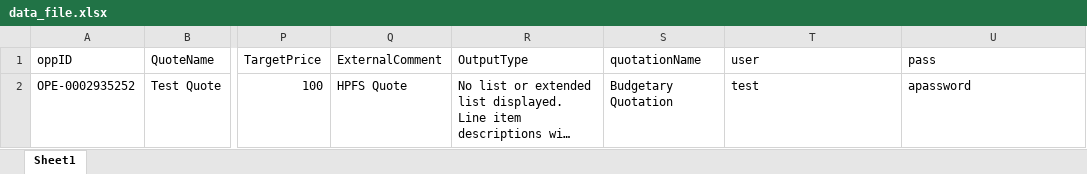
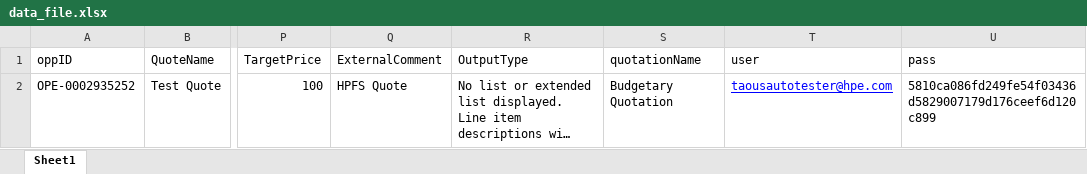
Before and after one commit to TaoismLEE/NGQ, an Excel workbook: data/data_file.xlsx, sheet Sheet1, drawn as a sheet; only a part is shown, gaps mark what is left out; long unchanged cells end in …; values as stored, in another font and other column widths than the file's, no borders; the diff names each change by its address in the sheet, - before the commit and + after, or states it on an @@ line.

```diff
--- a/data/data_file.xlsx (sheet Sheet1)
+++ b/data/data_file.xlsx (sheet Sheet1)
-T2 (user): test
+T2 (user): taousautotester@hpe.com
@@ T2 underline: off → on, text colour: black → #0000FF @@
-U2 (pass): apassword
+U2 (pass): 5810ca086fd249fe54f03436d5829007179d176ceef6d120c899
```
Also changed, not shown: 4 other files.
